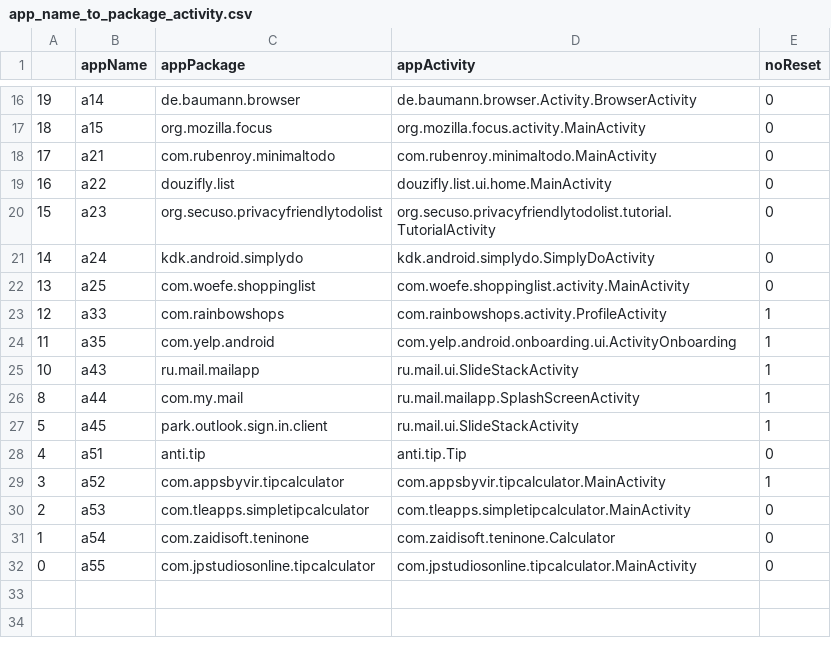
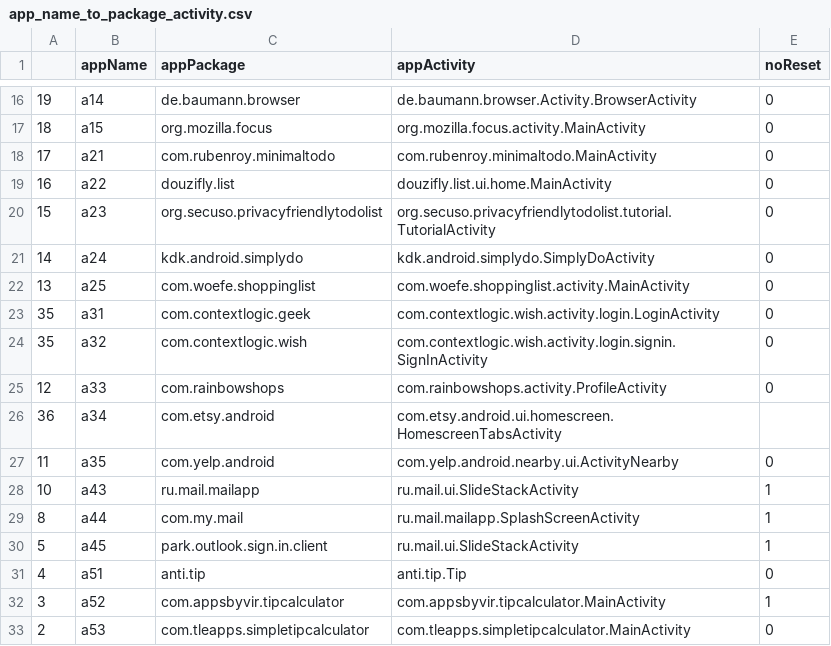
Before and after one commit to alimohebbi/test_attribute_extractor, a CSV file: app_name_to_package_activity.csv, drawn as a sheet; only a part is shown, gaps mark what is left out; the shorter side is filled out with more unchanged rows.

Commit message:
modify and add some activities

```diff
--- a/app_name_to_package_activity.csv
+++ b/app_name_to_package_activity.csv
@@ -22,4 +22,7 @@
 13,a25,com.woefe.shoppinglist,com.woefe.shoppinglist.activity.MainActivity,0
-12,a33,com.rainbowshops,com.rainbowshops.activity.ProfileActivity,1
-11,a35,com.yelp.android,com.yelp.android.onboarding.ui.ActivityOnboarding,1
+35,a31,com.contextlogic.geek,com.contextlogic.wish.activity.login.LoginActivity,0
+35,a32,com.contextlogic.wish,com.contextlogic.wish.activity.login.signin.SignInActivity,0
+12,a33,com.rainbowshops,com.rainbowshops.activity.ProfileActivity,0
+36,a34,com.etsy.android,com.etsy.android.ui.homescreen.HomescreenTabsActivity
+11,a35,com.yelp.android,com.yelp.android.nearby.ui.ActivityNearby,0
 10,a43,ru.mail.mailapp,ru.mail.ui.SlideStackActivity,1
```
